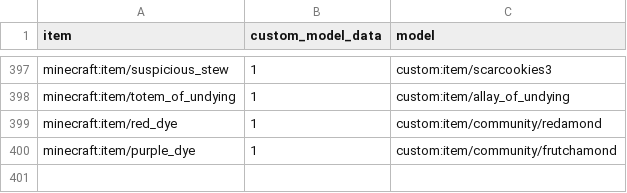
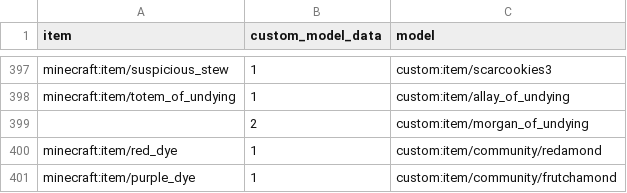
Before and after one commit to meza/MezacraftS3-resource-pack, a CSV file: src/model_list.csv, drawn as a sheet; only a part is shown, gaps mark what is left out; the diff names each change by its address in the sheet, - before the commit and + after, or states it on an @@ line.

Commit message:
Added Morgan of Undying custom Totem

```diff
--- a/src/model_list.csv
+++ b/src/model_list.csv
+row 399:  | 2 | custom:item/morgan_of_undying
```
